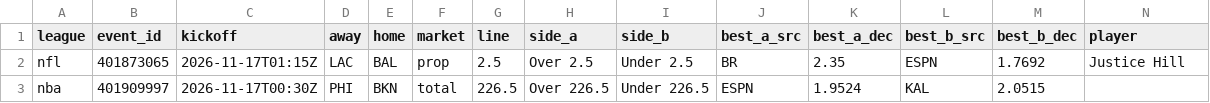
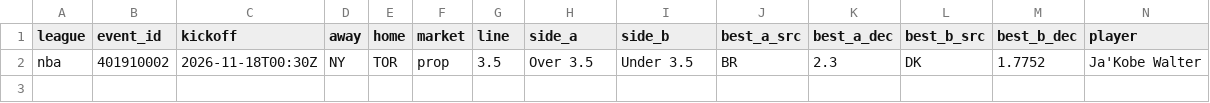
Before and after one commit to 3GO-47/rainman, a CSV file: data/processed/arb_opps.csv, drawn as a sheet; only a part is shown; removed rows and columns are numbered as before the commit, all else as after; rows hold the shown columns only; the diff names each change by its address in the sheet, - before the commit and + after, or states it on an @@ line.

```diff
--- a/data/processed/arb_opps.csv
+++ b/data/processed/arb_opps.csv
-row 2: nfl | 401873065 | 2026-11-17T01:15Z | LAC | BAL | prop | 2.5 | Over 2.5 | Under 2.5 | BR | 2.35 | ESPN | 1.7692 | Justice Hill
-row 3: nba | 401909997 | 2026-11-17T00:30Z | PHI | BKN | total | 226.5 | Over 226.5 | Under 226.5 | ESPN | 1.9524 | KAL | 2.0515
+row 2: nba | 401910002 | 2026-11-18T00:30Z | NY | TOR | prop | 3.5 | Over 3.5 | Under 3.5 | BR | 2.3 | DK | 1.7752 | Ja'Kobe Walter
```
Also changed, not shown: data/processed/bet_td.csv, data/processed/injuries_current.csv, 45 other files.
